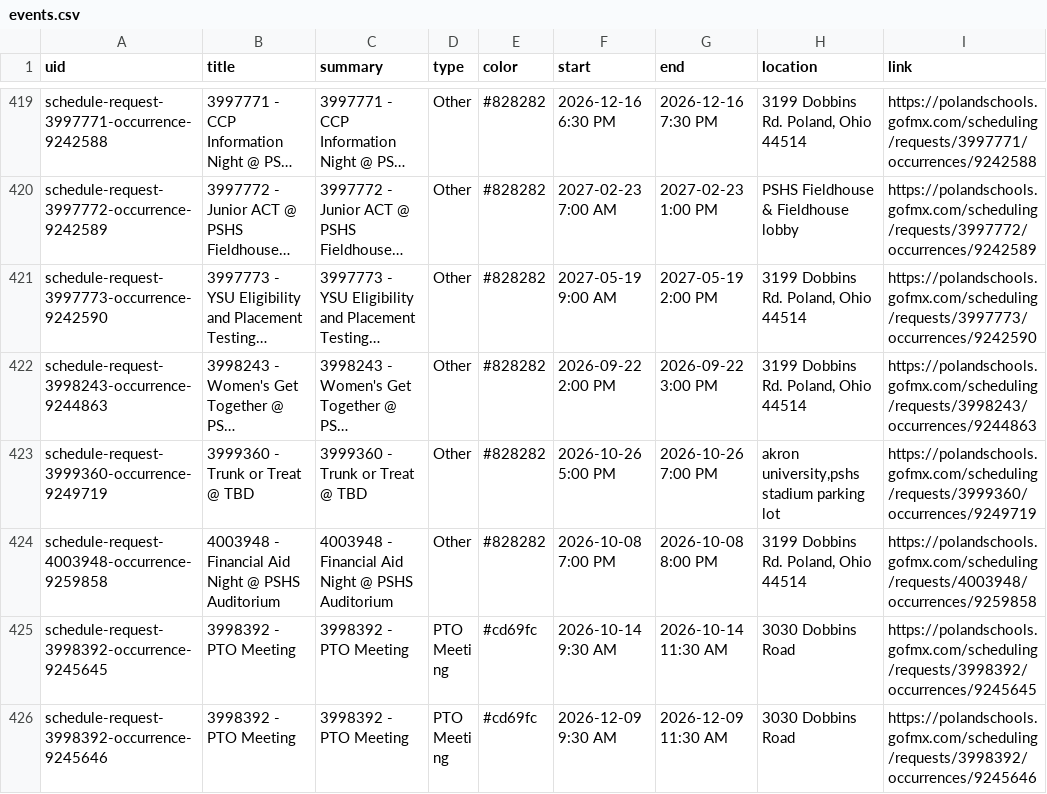
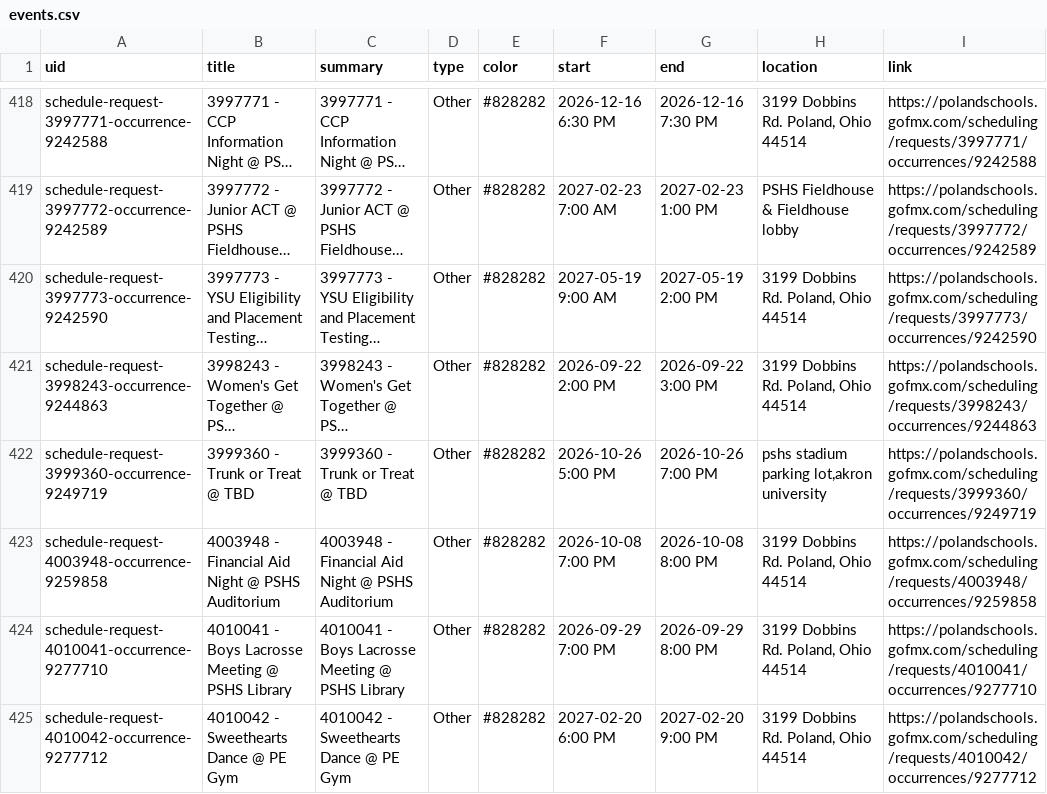
Before and after one commit to nruggieri-poland/calendar, a CSV file: output/events.csv, drawn as a sheet; only a part is shown, gaps mark what is left out; the shorter side is filled out with more unchanged rows; long unchanged cells end in …; addresses are those after the commit; the diff covers the shown part only; the diff names each change by its address in the sheet, - before the commit and + after, or states it on an @@ line.

```diff
--- a/output/events.csv
+++ b/output/events.csv
-H422 (location): akron university,pshs stadium parking lot
+H422 (location): pshs stadium parking lot,akron university
+row 424: schedule-request-4010041-occurrence-9277710 | 4010041 - Boys Lacrosse Meeting @ PSHS Library | 4010041 - Boys Lacrosse Meeting @ PSHS Library | Other | #828282 | 2026-09-29 7:00 PM | 2026-09-29 8:00 PM | 3199 Dobbins Rd. Poland, Ohio 44514 | https://polandschools.gofmx.com/scheduling/requests/4010041/occurrences/9277710
+row 425: schedule-request-4010042-occurrence-9277712 | 4010042 - Sweethearts Dance @ PE Gym | 4010042 - Sweethearts Dance @ PE Gym | Other | #828282 | 2027-02-20 6:00 PM | 2027-02-20 9:00 PM | 3199 Dobbins Rd. Poland, Ohio 44514 | https://polandschools.gofmx.com/scheduling/requests/4010042/occurrences/9277712
```
Also changed, not shown: 4 added rows, 1 removed row and 3 edited cells elsewhere in this file, 3 other files.
